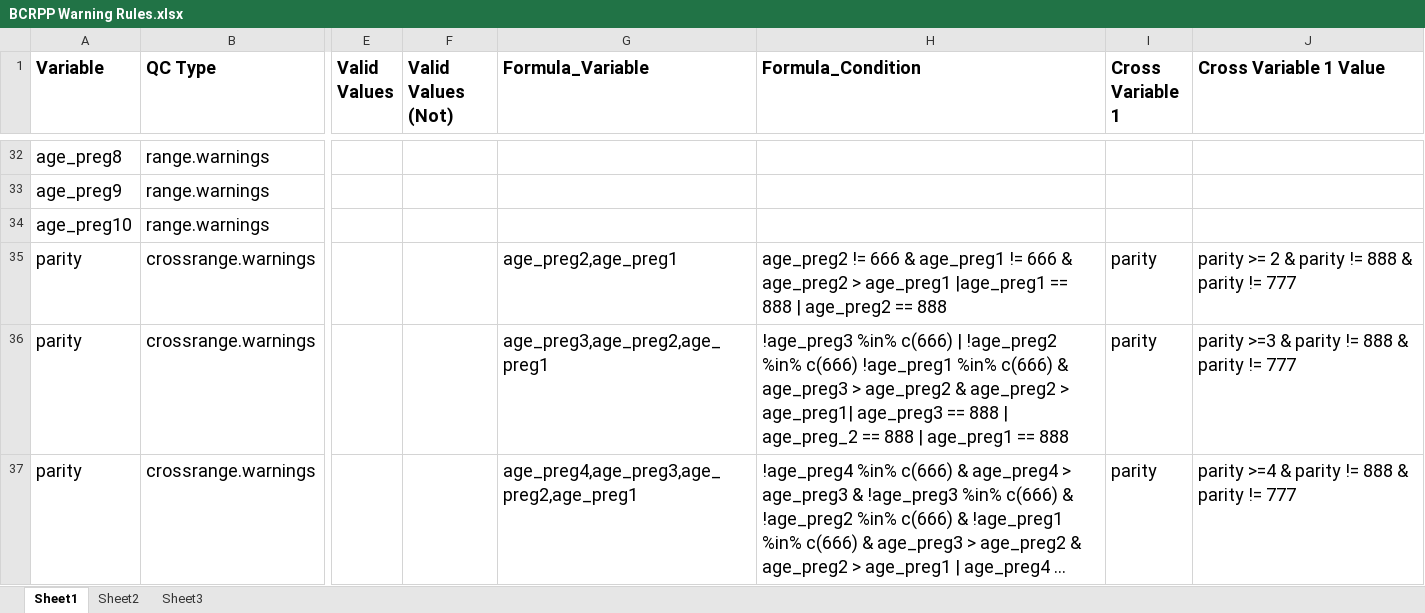
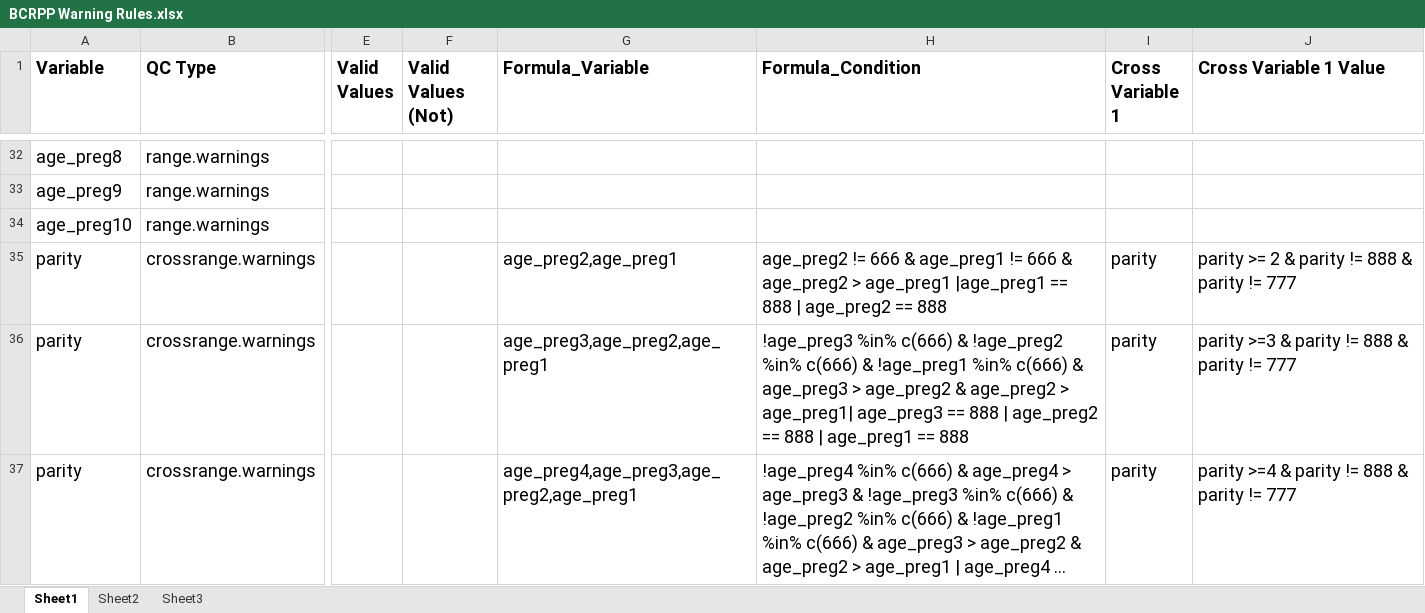
Before and after one commit to Breast-Cancer-Risk-Prediction-Project/data-management, an Excel workbook: BCRPP_QC_R_Excel_Program/Core QC Rules/BCRPP Warning Rules.xlsx, sheet Sheet1, drawn as a sheet; only a part is shown, gaps mark what is left out; long unchanged cells end in …; values as stored, in another font and other column widths than the file's, no borders; the diff covers the shown part only; the diff names each change by its address in the sheet, - before the commit and + after, or states it on an @@ line.

Commit message:
Update BCRPP Warning Rules.xlsx
bug fixes in rules

```diff
--- a/BCRPP_QC_R_Excel_Program/Core QC Rules/BCRPP Warning Rules.xlsx (sheet Sheet1)
+++ b/BCRPP_QC_R_Excel_Program/Core QC Rules/BCRPP Warning Rules.xlsx (sheet Sheet1)
-H36 (Formula_Condition): …%in% c(666) | !age_preg2 %in% c(666) !age_preg1 %in% c(666) & age_preg3 > age_preg2 & age_preg2 > age_preg1| age_preg3 == 888 | age_preg_2 == 888…
+H36 (Formula_Condition): …%in% c(666) & !age_preg2 %in% c(666) & !age_preg1 %in% c(666) & age_preg3 > age_preg2 & age_preg2 > age_preg1| age_preg3 == 888 | age_preg2 == 888…
```
Also changed, not shown: 2 edited cells elsewhere in this sheet.
